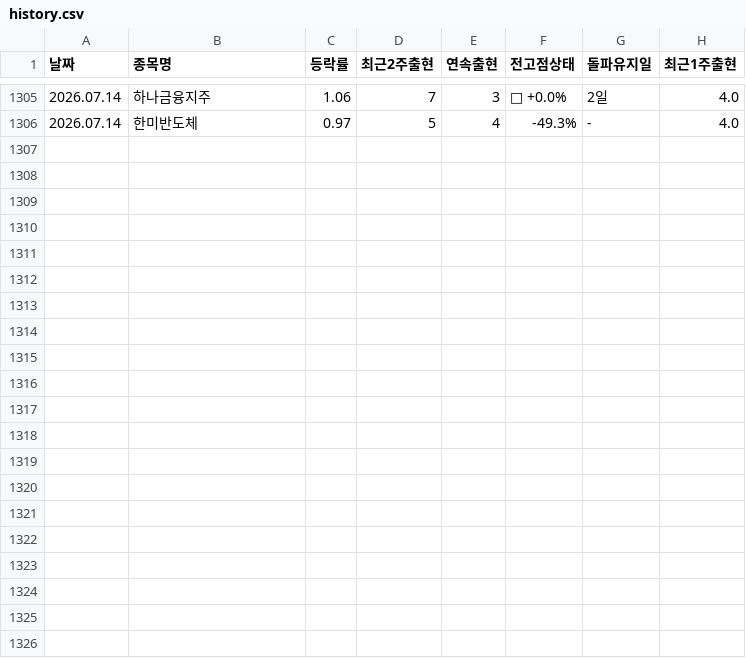
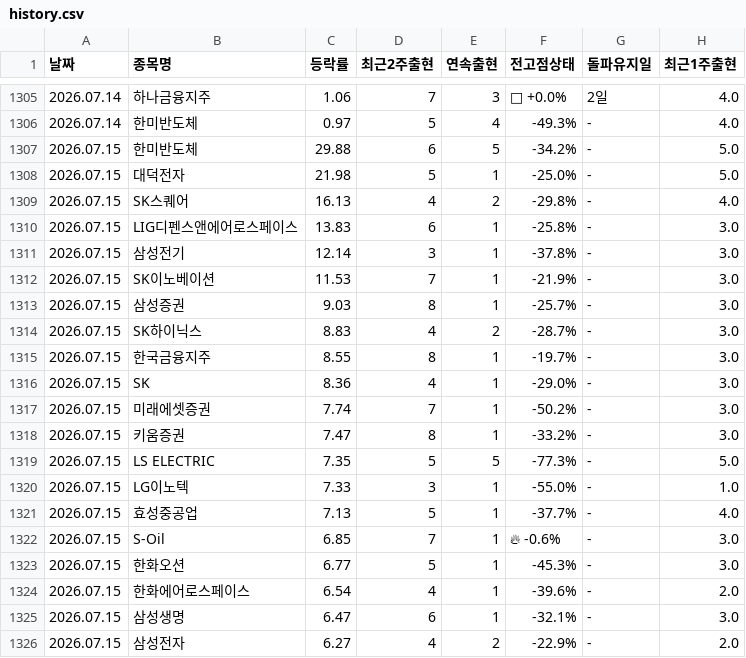
Before and after one commit to kimyi95/kospi-report, a CSV file: history.csv, drawn as a sheet; only a part is shown, gaps mark what is left out; the diff names each change by its address in the sheet, - before the commit and + after, or states it on an @@ line.

```diff
--- a/history.csv
+++ b/history.csv
+row 1307: 2026.07.15 | 한미반도체 | 29.88 | 6 | 5 | -34.2% | - | 5.0
+row 1308: 2026.07.15 | 대덕전자 | 21.98 | 5 | 1 | -25.0% | - | 5.0
+row 1309: 2026.07.15 | SK스퀘어 | 16.13 | 4 | 2 | -29.8% | - | 4.0
+row 1310: 2026.07.15 | LIG디펜스앤에어로스페이스 | 13.83 | 6 | 1 | -25.8% | - | 3.0
+row 1311: 2026.07.15 | 삼성전기 | 12.14 | 3 | 1 | -37.8% | - | 3.0
+row 1312: 2026.07.15 | SK이노베이션 | 11.53 | 7 | 1 | -21.9% | - | 3.0
+row 1313: 2026.07.15 | 삼성증권 | 9.03 | 8 | 1 | -25.7% | - | 3.0
+row 1314: 2026.07.15 | SK하이닉스 | 8.83 | 4 | 2 | -28.7% | - | 3.0
+row 1315: 2026.07.15 | 한국금융지주 | 8.55 | 8 | 1 | -19.7% | - | 3.0
+row 1316: 2026.07.15 | SK | 8.36 | 4 | 1 | -29.0% | - | 3.0
+row 1317: 2026.07.15 | 미래에셋증권 | 7.74 | 7 | 1 | -50.2% | - | 3.0
+row 1318: 2026.07.15 | 키움증권 | 7.47 | 8 | 1 | -33.2% | - | 3.0
+row 1319: 2026.07.15 | LS ELECTRIC | 7.35 | 5 | 5 | -77.3% | - | 5.0
+row 1320: 2026.07.15 | LG이노텍 | 7.33 | 3 | 1 | -55.0% | - | 1.0
+row 1321: 2026.07.15 | 효성중공업 | 7.13 | 5 | 1 | -37.7% | - | 4.0
+row 1322: 2026.07.15 | S-Oil | 6.85 | 7 | 1 | 🔥 -0.6% | - | 3.0
+row 1323: 2026.07.15 | 한화오션 | 6.77 | 5 | 1 | -45.3% | - | 3.0
+row 1324: 2026.07.15 | 한화에어로스페이스 | 6.54 | 4 | 1 | -39.6% | - | 2.0
+row 1325: 2026.07.15 | 삼성생명 | 6.47 | 6 | 1 | -32.1% | - | 3.0
+row 1326: 2026.07.15 | 삼성전자 | 6.27 | 4 | 2 | -22.9% | - | 2.0
```
